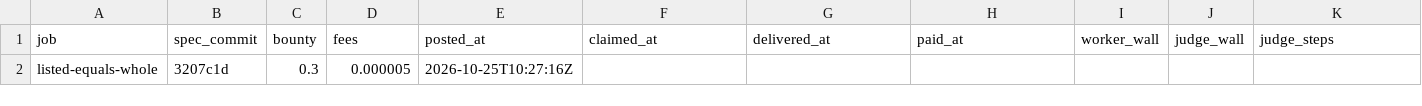
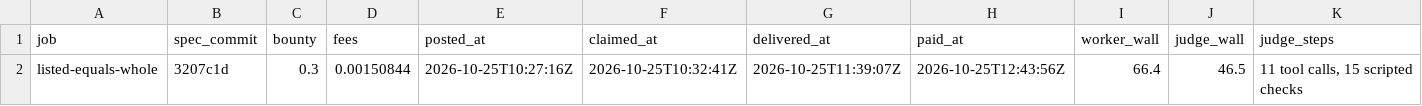
Before and after one commit to MerlijnW70/grit, a CSV file: docs/build/metrics.csv, drawn as a sheet; only a part is shown; removed rows and columns are numbered as before the commit, all else as after; rows hold the shown columns only; the diff names each change by its address in the sheet, - before the commit and + after, or states it on an @@ line.

Commit message:
The first build job, judged and paid
listed-equals-whole was accepted in one round. The judge applied the three
patches on a fresh clone at bbc3dfb, ran the gate, saw the new tests fail
without the fixes and with each fix alone, and broke the brush's growth of
the settle dispatch, which six of the new tests caught. The row records the
times, the cost and every point where the tooling, not the work, took time.

```diff
--- a/docs/build/metrics.csv
+++ b/docs/build/metrics.csv
-row 2: listed-equals-whole | 3207c1d | 0.3 | 0.000005 | 2026-10-25T10:27:16Z
+row 2: listed-equals-whole | 3207c1d | 0.3 | 0.00150844 | 2026-10-25T10:27:16Z | 2026-10-25T10:32:41Z | 2026-10-25T11:39:07Z | 2026-10-25T12:43:56Z | 66.4 | 46.5 | 11 tool calls, 15 scripted checks
```
